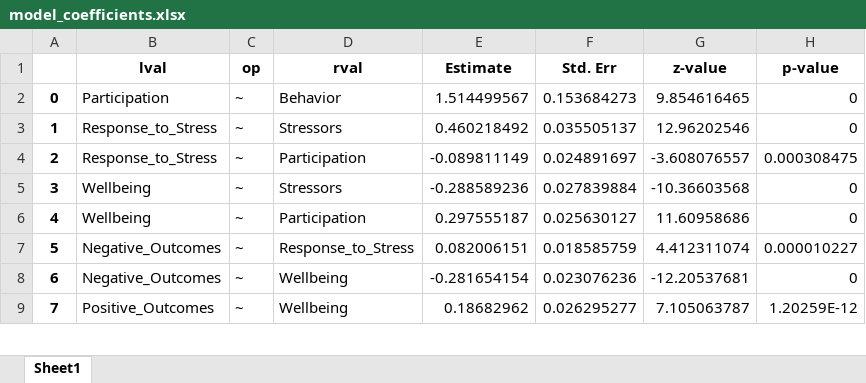
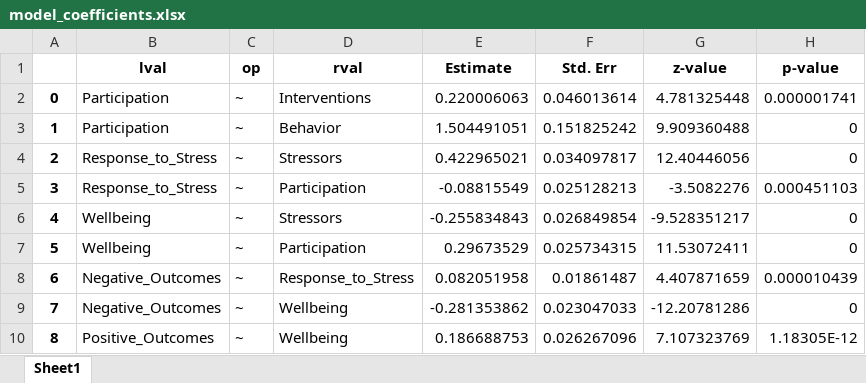
Before and after one commit to MC0338/Project-Data-Science, an Excel workbook: model_coefficients.xlsx, sheet Sheet1, drawn as a sheet; only a part is shown; values as stored, in another font and other column widths than the file's, no borders; addresses are those after the commit; the diff covers the shown part only; the diff names each change by its address in the sheet, - before the commit and + after, or states it on an @@ line.

Commit message:
Model with split up Energy Sources variables

```diff
--- a/model_coefficients.xlsx (sheet Sheet1)
+++ b/model_coefficients.xlsx (sheet Sheet1)
+row 2: 0 | Participation | ~ | Interventions | 0.220006063 | 0.046013614 | 4.781325448 | 0.000001741
@@ column A renumbered from row 3 down @@
-E3 (Estimate): 1.514499567
+E3 (Estimate): 1.504491051
-F3 (Std. Err): 0.153684273
+F3 (Std. Err): 0.151825242
-G3 (z-value): 9.854616465
+G3 (z-value): 9.909360488
-E4 (Estimate): 0.460218492
+E4 (Estimate): 0.422965021
-F4 (Std. Err): 0.035505137
+F4 (Std. Err): 0.034097817
-G4 (z-value): 12.96202546
+G4 (z-value): 12.40446056
-E5 (Estimate): -0.089811149
+E5 (Estimate): -0.08815549
-F5 (Std. Err): 0.024891697
+F5 (Std. Err): 0.025128213
-G5 (z-value): -3.608076557
+G5 (z-value): -3.5082276
-H5 (p-value): 0.000308475
+H5 (p-value): 0.000451103
-E6 (Estimate): -0.288589236
+E6 (Estimate): -0.255834843
-F6 (Std. Err): 0.027839884
+F6 (Std. Err): 0.026849854
-G6 (z-value): -10.36603568
+G6 (z-value): -9.528351217
-E7 (Estimate): 0.297555187
+E7 (Estimate): 0.29673529
-F7 (Std. Err): 0.025630127
+F7 (Std. Err): 0.025734315
-G7 (z-value): 11.60958686
+G7 (z-value): 11.53072411
-E8 (Estimate): 0.082006151
+E8 (Estimate): 0.082051958
-F8 (Std. Err): 0.018585759
+F8 (Std. Err): 0.01861487
-G8 (z-value): 4.412311074
+G8 (z-value): 4.407871659
-H8 (p-value): 0.000010227
+H8 (p-value): 0.000010439
-E9 (Estimate): -0.281654154
+E9 (Estimate): -0.281353862
-F9 (Std. Err): 0.023076236
+F9 (Std. Err): 0.023047033
-G9 (z-value): -12.20537681
+G9 (z-value): -12.20781286
-E10 (Estimate): 0.18682962
+E10 (Estimate): 0.186688753
-F10 (Std. Err): 0.026295277
+F10 (Std. Err): 0.026267096
-G10 (z-value): 7.105063787
+G10 (z-value): 7.107323769
-H10 (p-value): 1.20259E-12
+H10 (p-value): 1.18305E-12
```
Also changed, not shown: 11 added rows, 4 removed rows and 292 edited cells elsewhere in this sheet, 6 other files.
